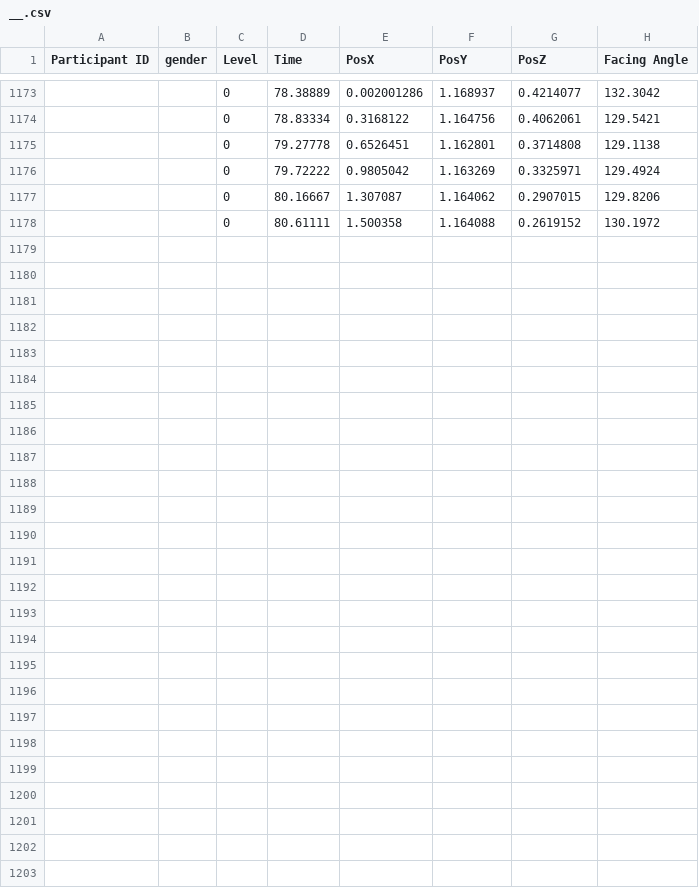
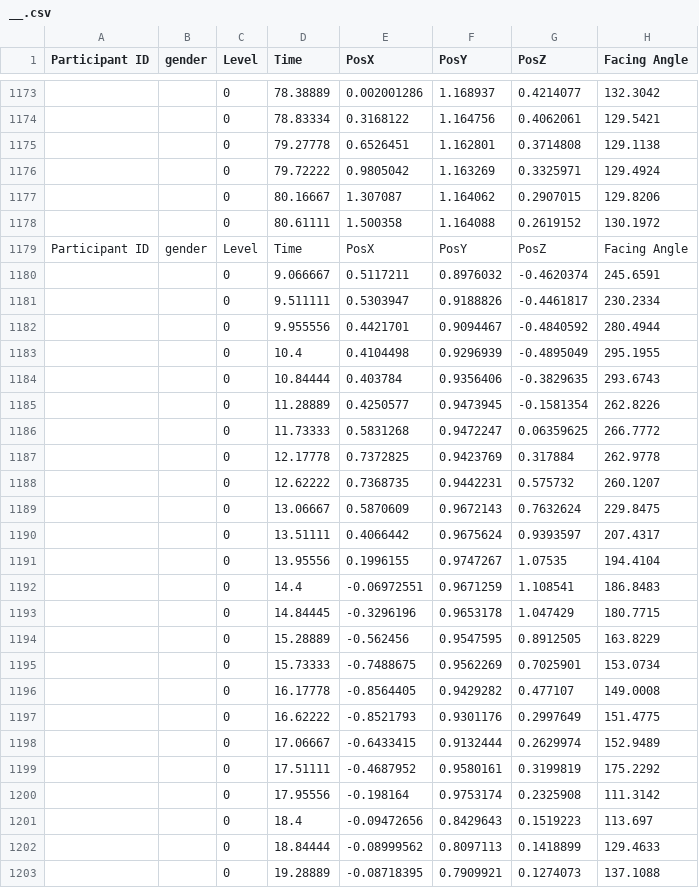
Before and after one commit to mengyuchen/BirdViewNavigation, a CSV file: __.csv, drawn as a sheet; only a part is shown, gaps mark what is left out; the diff names each change by its address in the sheet, - before the commit and + after, or states it on an @@ line.

```diff
--- a/__.csv
+++ b/__.csv
+row 1179: Participant ID | gender | Level | Time | PosX | PosY | PosZ | Facing Angle
+row 1180:  |  | 0 | 9.066667 | 0.5117211 | 0.8976032 | -0.4620374 | 245.6591
+row 1181:  |  | 0 | 9.511111 | 0.5303947 | 0.9188826 | -0.4461817 | 230.2334
+row 1182:  |  | 0 | 9.955556 | 0.4421701 | 0.9094467 | -0.4840592 | 280.4944
+row 1183:  |  | 0 | 10.4 | 0.4104498 | 0.9296939 | -0.4895049 | 295.1955
+row 1184:  |  | 0 | 10.84444 | 0.403784 | 0.9356406 | -0.3829635 | 293.6743
+row 1185:  |  | 0 | 11.28889 | 0.4250577 | 0.9473945 | -0.1581354 | 262.8226
+row 1186:  |  | 0 | 11.73333 | 0.5831268 | 0.9472247 | 0.06359625 | 266.7772
+row 1187:  |  | 0 | 12.17778 | 0.7372825 | 0.9423769 | 0.317884 | 262.9778
+row 1188:  |  | 0 | 12.62222 | 0.7368735 | 0.9442231 | 0.575732 | 260.1207
+row 1189:  |  | 0 | 13.06667 | 0.5870609 | 0.9672143 | 0.7632624 | 229.8475
+row 1190:  |  | 0 | 13.51111 | 0.4066442 | 0.9675624 | 0.9393597 | 207.4317
+row 1191:  |  | 0 | 13.95556 | 0.1996155 | 0.9747267 | 1.07535 | 194.4104
+row 1192:  |  | 0 | 14.4 | -0.06972551 | 0.9671259 | 1.108541 | 186.8483
+row 1193:  |  | 0 | 14.84445 | -0.3296196 | 0.9653178 | 1.047429 | 180.7715
+row 1194:  |  | 0 | 15.28889 | -0.562456 | 0.9547595 | 0.8912505 | 163.8229
+row 1195:  |  | 0 | 15.73333 | -0.7488675 | 0.9562269 | 0.7025901 | 153.0734
+row 1196:  |  | 0 | 16.17778 | -0.8564405 | 0.9429282 | 0.477107 | 149.0008
+row 1197:  |  | 0 | 16.62222 | -0.8521793 | 0.9301176 | 0.2997649 | 151.4775
+row 1198:  |  | 0 | 17.06667 | -0.6433415 | 0.9132444 | 0.2629974 | 152.9489
+row 1199:  |  | 0 | 17.51111 | -0.4687952 | 0.9580161 | 0.3199819 | 175.2292
+row 1200:  |  | 0 | 17.95556 | -0.198164 | 0.9753174 | 0.2325908 | 111.3142
+row 1201:  |  | 0 | 18.4 | -0.09472656 | 0.8429643 | 0.1519223 | 113.697
+row 1202:  |  | 0 | 18.84444 | -0.08999562 | 0.8097113 | 0.1418899 | 129.4633
+row 1203:  |  | 0 | 19.28889 | -0.08718395 | 0.7909921 | 0.1274073 | 137.1088
```
Also changed, not shown: 2 other files.
